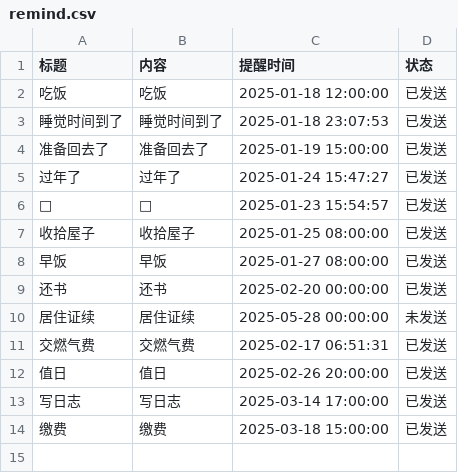
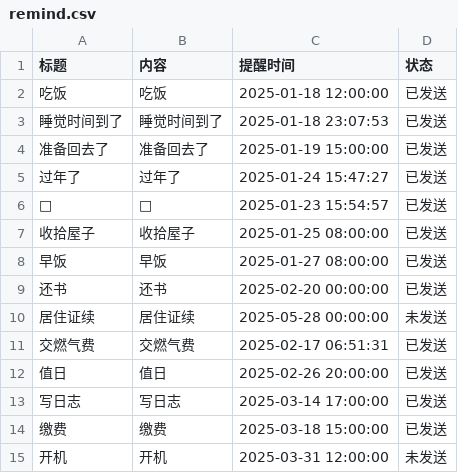
Before and after one commit to zhgj/zhgj.github.io, a CSV file: remind.csv, drawn as a sheet; the diff names each change by its address in the sheet, - before the commit and + after, or states it on an @@ line.

Commit message:
Add a new line to remind.csv

```diff
--- a/remind.csv
+++ b/remind.csv
+row 15: 开机 | 开机 | 2025-03-31 12:00:00 | 未发送
```
